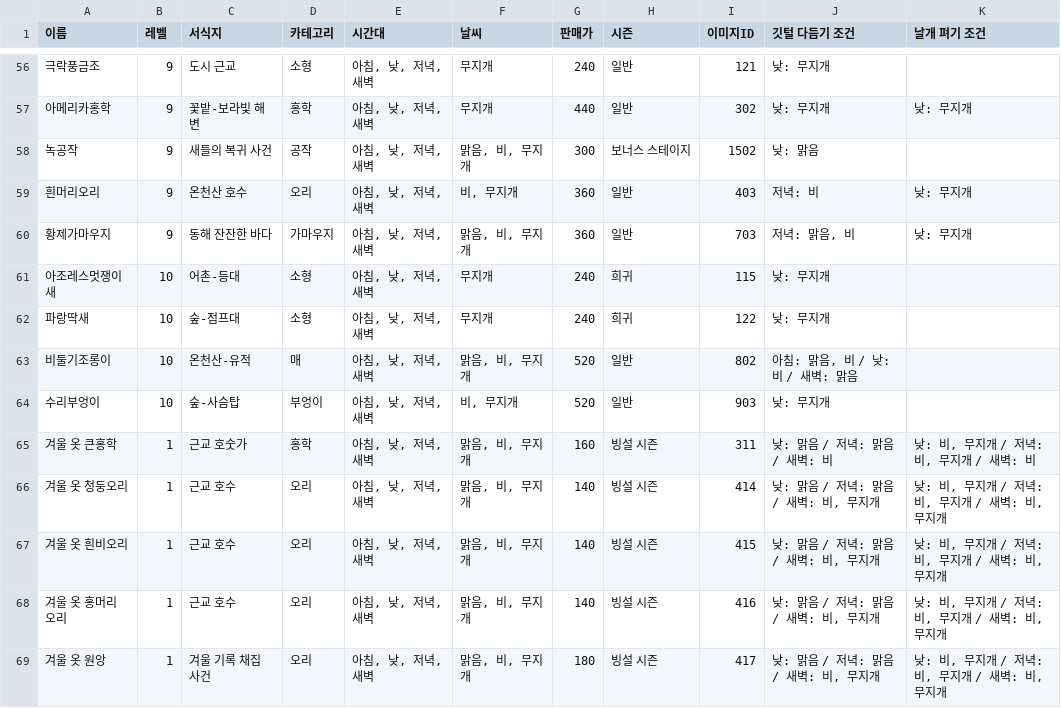
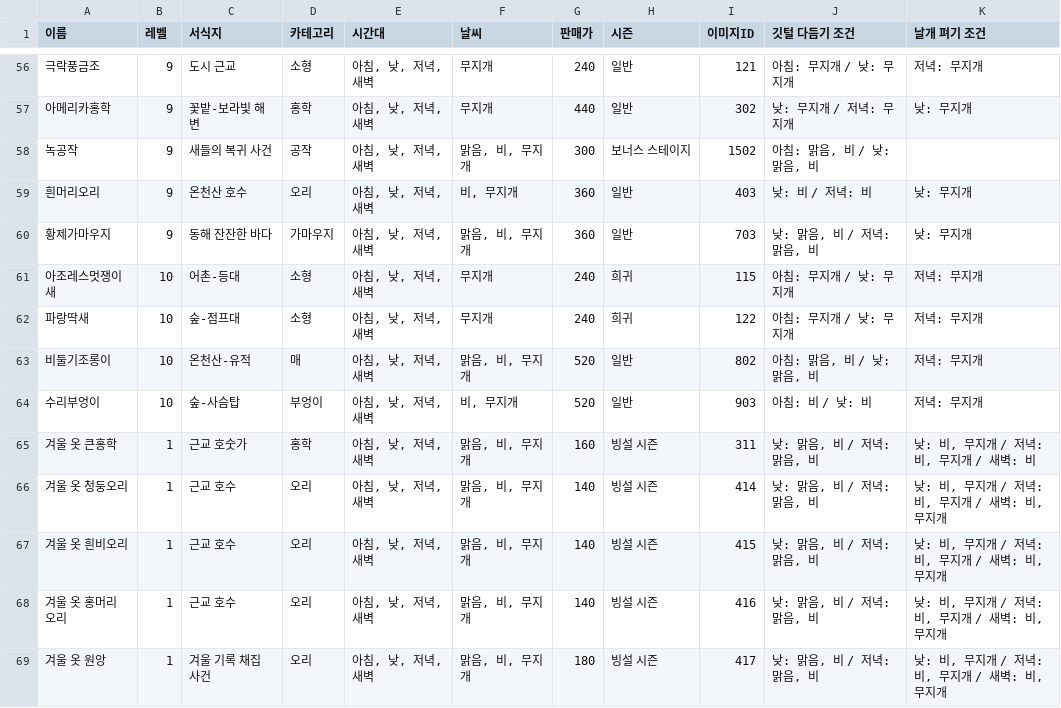
Before and after one commit to Polaris6000/heartopia, a CSV file: tools/csv/새.csv, drawn as a sheet; only a part is shown, gaps mark what is left out; the diff covers the shown part only.

```diff
--- a/tools/csv/새.csv
+++ b/tools/csv/새.csv
@@ -56,14 +56,14 @@
-극락풍금조,9,도시 근교,소형,"아침, 낮, 저녁, 새벽",무지개,240,일반,121,낮: 무지개,
-아메리카홍학,9,꽃밭-보라빛 해변,홍학,"아침, 낮, 저녁, 새벽",무지개,440,일반,302,낮: 무지개,낮: 무지개
-녹공작,9,새들의 복귀 사건,공작,"아침, 낮, 저녁, 새벽","맑음, 비, 무지개",300,보너스 스테이지,1502,낮: 맑음,
-흰머리오리,9,온천산 호수,오리,"아침, 낮, 저녁, 새벽","비, 무지개",360,일반,403,저녁: 비,낮: 무지개
-황제가마우지,9,동해 잔잔한 바다,가마우지,"아침, 낮, 저녁, 새벽","맑음, 비, 무지개",360,일반,703,"저녁: 맑음, 비",낮: 무지개
-아조레스멋쟁이새,10,어촌-등대,소형,"아침, 낮, 저녁, 새벽",무지개,240,희귀,115,낮: 무지개,
-파랑딱새,10,숲-점프대,소형,"아침, 낮, 저녁, 새벽",무지개,240,희귀,122,낮: 무지개,
-비둘기조롱이,10,온천산-유적,매,"아침, 낮, 저녁, 새벽","맑음, 비, 무지개",520,일반,802,"아침: 맑음, 비 / 낮: 비 / 새벽: 맑음",
-수리부엉이,10,숲-사슴탑,부엉이,"아침, 낮, 저녁, 새벽","비, 무지개",520,일반,903,낮: 무지개,
-겨울 옷 큰홍학,1,근교 호숫가,홍학,"아침, 낮, 저녁, 새벽","맑음, 비, 무지개",160,빙설 시즌,311,낮: 맑음 / 저녁: 맑음 / 새벽: 비,"낮: 비, 무지개 / 저녁: 비, 무지개 / 새벽: 비"
-겨울 옷 청둥오리,1,근교 호수,오리,"아침, 낮, 저녁, 새벽","맑음, 비, 무지개",140,빙설 시즌,414,"낮: 맑음 / 저녁: 맑음 / 새벽: 비, 무지개","낮: 비, 무지개 / 저녁: 비, 무지개 / 새벽: 비, 무지개"
-겨울 옷 흰비오리,1,근교 호수,오리,"아침, 낮, 저녁, 새벽","맑음, 비, 무지개",140,빙설 시즌,415,"낮: 맑음 / 저녁: 맑음 / 새벽: 비, 무지개","낮: 비, 무지개 / 저녁: 비, 무지개 / 새벽: 비, 무지개"
-겨울 옷 홍머리오리,1,근교 호수,오리,"아침, 낮, 저녁, 새벽","맑음, 비, 무지개",140,빙설 시즌,416,"낮: 맑음 / 저녁: 맑음 / 새벽: 비, 무지개","낮: 비, 무지개 / 저녁: 비, 무지개 / 새벽: 비, 무지개"
-겨울 옷 원앙,1,겨울 기록 채집 사건,오리,"아침, 낮, 저녁, 새벽","맑음, 비, 무지개",180,빙설 시즌,417,"낮: 맑음 / 저녁: 맑음 / 새벽: 비, 무지개","낮: 비, 무지개 / 저녁: 비, 무지개 / 새벽: 비, 무지개"
+극락풍금조,9,도시 근교,소형,"아침, 낮, 저녁, 새벽",무지개,240,일반,121,아침: 무지개 / 낮: 무지개,저녁: 무지개
+아메리카홍학,9,꽃밭-보라빛 해변,홍학,"아침, 낮, 저녁, 새벽",무지개,440,일반,302,낮: 무지개 / 저녁: 무지개,낮: 무지개
+녹공작,9,새들의 복귀 사건,공작,"아침, 낮, 저녁, 새벽","맑음, 비, 무지개",300,보너스 스테이지,1502,"아침: 맑음, 비 / 낮: 맑음, 비",
+흰머리오리,9,온천산 호수,오리,"아침, 낮, 저녁, 새벽","비, 무지개",360,일반,403,낮: 비 / 저녁: 비,낮: 무지개
+황제가마우지,9,동해 잔잔한 바다,가마우지,"아침, 낮, 저녁, 새벽","맑음, 비, 무지개",360,일반,703,"낮: 맑음, 비 / 저녁: 맑음, 비",낮: 무지개
+아조레스멋쟁이새,10,어촌-등대,소형,"아침, 낮, 저녁, 새벽",무지개,240,희귀,115,아침: 무지개 / 낮: 무지개,저녁: 무지개
+파랑딱새,10,숲-점프대,소형,"아침, 낮, 저녁, 새벽",무지개,240,희귀,122,아침: 무지개 / 낮: 무지개,저녁: 무지개
+비둘기조롱이,10,온천산-유적,매,"아침, 낮, 저녁, 새벽","맑음, 비, 무지개",520,일반,802,"아침: 맑음, 비 / 낮: 맑음, 비",저녁: 무지개
+수리부엉이,10,숲-사슴탑,부엉이,"아침, 낮, 저녁, 새벽","비, 무지개",520,일반,903,아침: 비 / 낮: 비,저녁: 무지개
+겨울 옷 큰홍학,1,근교 호숫가,홍학,"아침, 낮, 저녁, 새벽","맑음, 비, 무지개",160,빙설 시즌,311,"낮: 맑음, 비 / 저녁: 맑음, 비","낮: 비, 무지개 / 저녁: 비, 무지개 / 새벽: 비"
+겨울 옷 청둥오리,1,근교 호수,오리,"아침, 낮, 저녁, 새벽","맑음, 비, 무지개",140,빙설 시즌,414,"낮: 맑음, 비 / 저녁: 맑음, 비","낮: 비, 무지개 / 저녁: 비, 무지개 / 새벽: 비, 무지개"
+겨울 옷 흰비오리,1,근교 호수,오리,"아침, 낮, 저녁, 새벽","맑음, 비, 무지개",140,빙설 시즌,415,"낮: 맑음, 비 / 저녁: 맑음, 비","낮: 비, 무지개 / 저녁: 비, 무지개 / 새벽: 비, 무지개"
+겨울 옷 홍머리오리,1,근교 호수,오리,"아침, 낮, 저녁, 새벽","맑음, 비, 무지개",140,빙설 시즌,416,"낮: 맑음, 비 / 저녁: 맑음, 비","낮: 비, 무지개 / 저녁: 비, 무지개 / 새벽: 비, 무지개"
+겨울 옷 원앙,1,겨울 기록 채집 사건,오리,"아침, 낮, 저녁, 새벽","맑음, 비, 무지개",180,빙설 시즌,417,"낮: 맑음, 비 / 저녁: 맑음, 비","낮: 비, 무지개 / 저녁: 비, 무지개 / 새벽: 비, 무지개"
```
Also changed, not shown: 53 edited cells elsewhere in this file, 2 other files.
